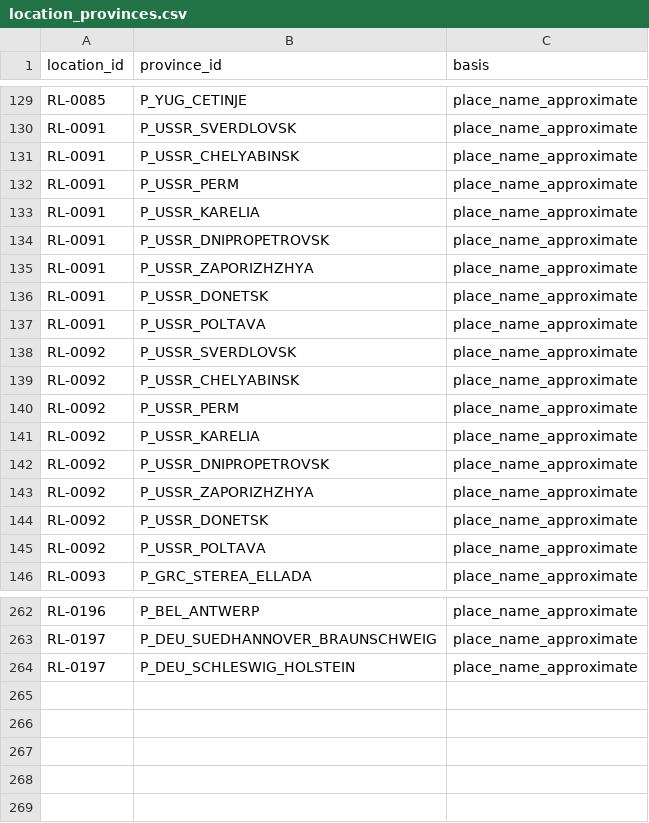
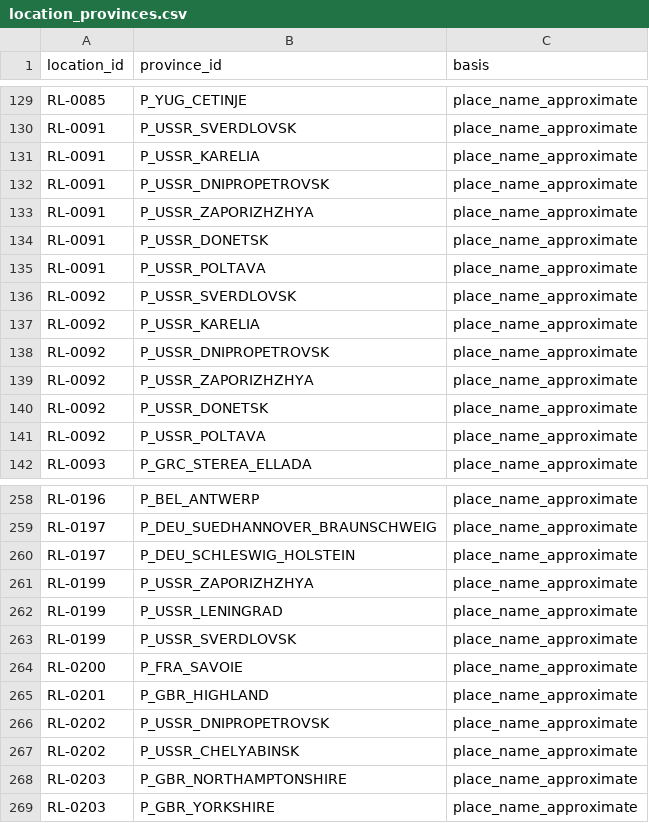
Before and after one commit to ilmiolocaleconme-cpu/grandstrategywwii, a CSV file: data/resources/location_provinces.csv, drawn as a sheet; only a part is shown, gaps mark what is left out.

```diff
--- a/data/resources/location_provinces.csv
+++ b/data/resources/location_provinces.csv
@@ -130,4 +130,2 @@ RL-0085,P_YUG_CETINJE,place_name_approximate
 RL-0091,P_USSR_SVERDLOVSK,place_name_approximate
-RL-0091,P_USSR_CHELYABINSK,place_name_approximate
-RL-0091,P_USSR_PERM,place_name_approximate
 RL-0091,P_USSR_KARELIA,place_name_approximate
@@ -138,4 +136,2 @@ RL-0091,P_USSR_POLTAVA,place_name_approximate
 RL-0092,P_USSR_SVERDLOVSK,place_name_approximate
-RL-0092,P_USSR_CHELYABINSK,place_name_approximate
-RL-0092,P_USSR_PERM,place_name_approximate
 RL-0092,P_USSR_KARELIA,place_name_approximate
@@ -264 +260,10 @@ RL-0197,P_DEU_SUEDHANNOVER_BRAUNSCHWEIG,place_name_approximate
 RL-0197,P_DEU_SCHLESWIG_HOLSTEIN,place_name_approximate
+RL-0199,P_USSR_ZAPORIZHZHYA,place_name_approximate
+RL-0199,P_USSR_LENINGRAD,place_name_approximate
+RL-0199,P_USSR_SVERDLOVSK,place_name_approximate
+RL-0200,P_FRA_SAVOIE,place_name_approximate
+RL-0201,P_GBR_HIGHLAND,place_name_approximate
+RL-0202,P_USSR_DNIPROPETROVSK,place_name_approximate
+RL-0202,P_USSR_CHELYABINSK,place_name_approximate
+RL-0203,P_GBR_NORTHAMPTONSHIRE,place_name_approximate
+RL-0203,P_GBR_YORKSHIRE,place_name_approximate
```
Also changed, not shown: data/resources/place_provinces.csv, data/resources/punteggi_output.csv, 11 other files.
